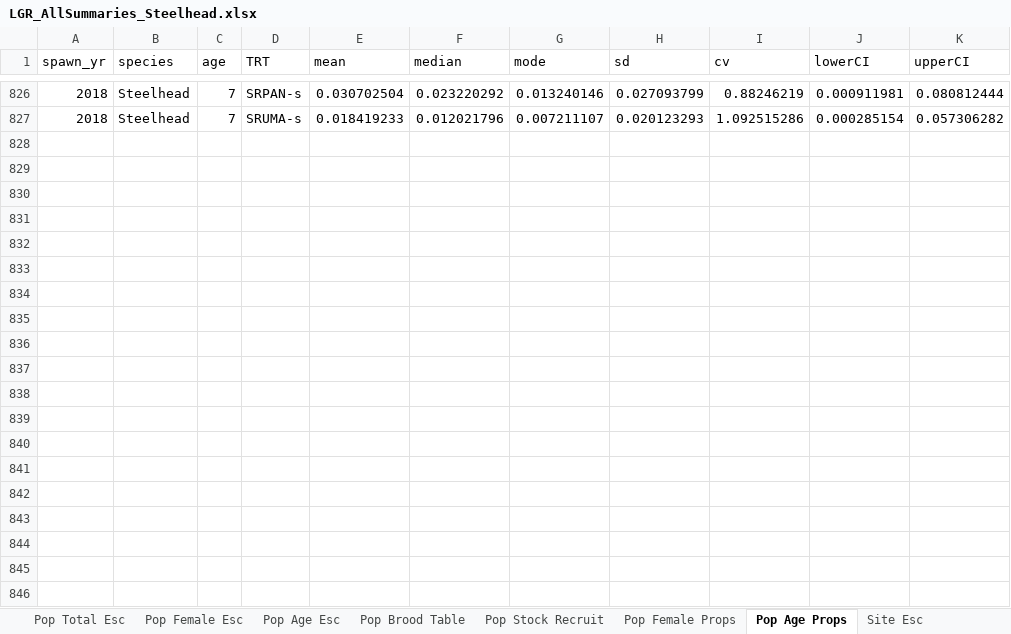
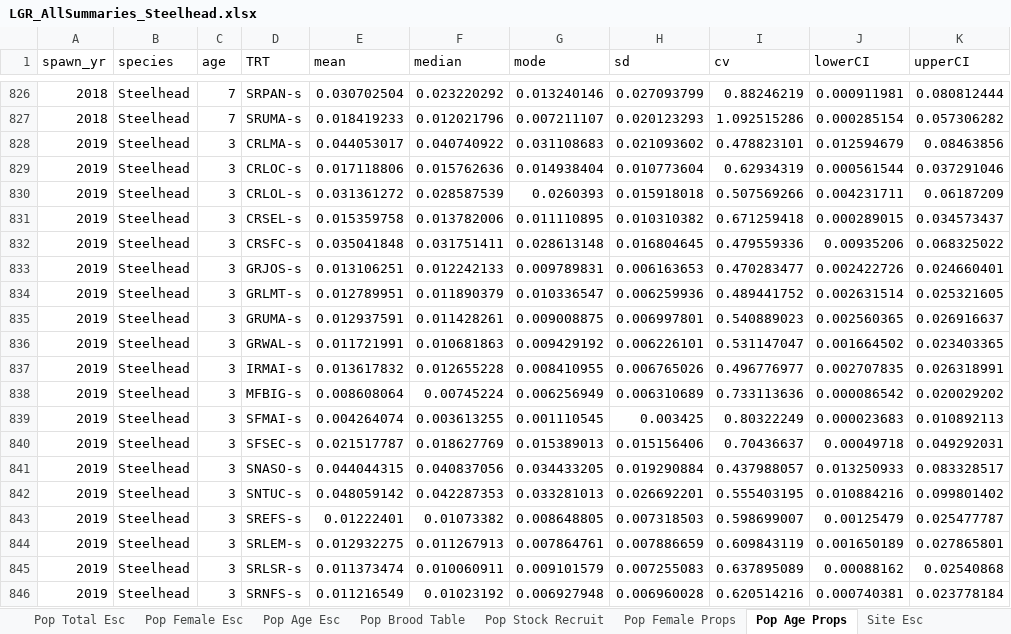
Before and after one commit to ryankinzer/SnakeBasinFishStatus, an Excel workbook: Abundance_results/LGR_AllSummaries_Steelhead.xlsx, sheet Pop Age Props, drawn as a sheet; only a part is shown, gaps mark what is left out; values as stored, in another font and other column widths than the file's, no borders; the diff covers the shown part only; the diff names each change by its address in the sheet, - before the commit and + after, or states it on an @@ line.

```diff
--- a/Abundance_results/LGR_AllSummaries_Steelhead.xlsx (sheet Pop Age Props)
+++ b/Abundance_results/LGR_AllSummaries_Steelhead.xlsx (sheet Pop Age Props)
+row 828: 2019 | Steelhead | 3 | CRLMA-s | 0.044053017 | 0.040740922 | 0.031108683 | 0.021093602 | 0.478823101 | 0.012594679 | 0.08463856
+row 829: 2019 | Steelhead | 3 | CRLOC-s | 0.017118806 | 0.015762636 | 0.014938404 | 0.010773604 | 0.62934319 | 0.000561544 | 0.037291046
+row 830: 2019 | Steelhead | 3 | CRLOL-s | 0.031361272 | 0.028587539 | 0.0260393 | 0.015918018 | 0.507569266 | 0.004231711 | 0.06187209
+row 831: 2019 | Steelhead | 3 | CRSEL-s | 0.015359758 | 0.013782006 | 0.011110895 | 0.010310382 | 0.671259418 | 0.000289015 | 0.034573437
+row 832: 2019 | Steelhead | 3 | CRSFC-s | 0.035041848 | 0.031751411 | 0.028613148 | 0.016804645 | 0.479559336 | 0.00935206 | 0.068325022
+row 833: 2019 | Steelhead | 3 | GRJOS-s | 0.013106251 | 0.012242133 | 0.009789831 | 0.006163653 | 0.470283477 | 0.002422726 | 0.024660401
+row 834: 2019 | Steelhead | 3 | GRLMT-s | 0.012789951 | 0.011890379 | 0.010336547 | 0.006259936 | 0.489441752 | 0.002631514 | 0.025321605
+row 835: 2019 | Steelhead | 3 | GRUMA-s | 0.012937591 | 0.011428261 | 0.009008875 | 0.006997801 | 0.540889023 | 0.002560365 | 0.026916637
+row 836: 2019 | Steelhead | 3 | GRWAL-s | 0.011721991 | 0.010681863 | 0.009429192 | 0.006226101 | 0.531147047 | 0.001664502 | 0.023403365
+row 837: 2019 | Steelhead | 3 | IRMAI-s | 0.013617832 | 0.012655228 | 0.008410955 | 0.006765026 | 0.496776977 | 0.002707835 | 0.026318991
+row 838: 2019 | Steelhead | 3 | MFBIG-s | 0.008608064 | 0.00745224 | 0.006256949 | 0.006310689 | 0.733113636 | 0.000086542 | 0.020029202
+row 839: 2019 | Steelhead | 3 | SFMAI-s | 0.004264074 | 0.003613255 | 0.001110545 | 0.003425 | 0.80322249 | 0.000023683 | 0.010892113
+row 840: 2019 | Steelhead | 3 | SFSEC-s | 0.021517787 | 0.018627769 | 0.015389013 | 0.015156406 | 0.70436637 | 0.00049718 | 0.049292031
+row 841: 2019 | Steelhead | 3 | SNASO-s | 0.044044315 | 0.040837056 | 0.034433205 | 0.019290884 | 0.437988057 | 0.013250933 | 0.083328517
+row 842: 2019 | Steelhead | 3 | SNTUC-s | 0.048059142 | 0.042287353 | 0.033281013 | 0.026692201 | 0.555403195 | 0.010884216 | 0.099801402
+row 843: 2019 | Steelhead | 3 | SREFS-s | 0.01222401 | 0.01073382 | 0.008648805 | 0.007318503 | 0.598699007 | 0.00125479 | 0.025477787
+row 844: 2019 | Steelhead | 3 | SRLEM-s | 0.012932275 | 0.011267913 | 0.007864761 | 0.007886659 | 0.609843119 | 0.001650189 | 0.027865801
+row 845: 2019 | Steelhead | 3 | SRLSR-s | 0.011373474 | 0.010060911 | 0.009101579 | 0.007255083 | 0.637895089 | 0.00088162 | 0.02540868
+row 846: 2019 | Steelhead | 3 | SRNFS-s | 0.011216549 | 0.01023192 | 0.006927948 | 0.006960028 | 0.620514216 | 0.000740381 | 0.023778184
```
Also changed, not shown: 113 added rows elsewhere in this sheet, sheet Pop Age Esc, sheet Pop Stock Recruit, sheet Pop Brood Table, sheet Site Esc, sheet Pop Female Esc, sheet Pop Female Props, 2 more sheets, Abundance_results/LGR_AllSummaries_Chinook.xlsx, 39 other files.
